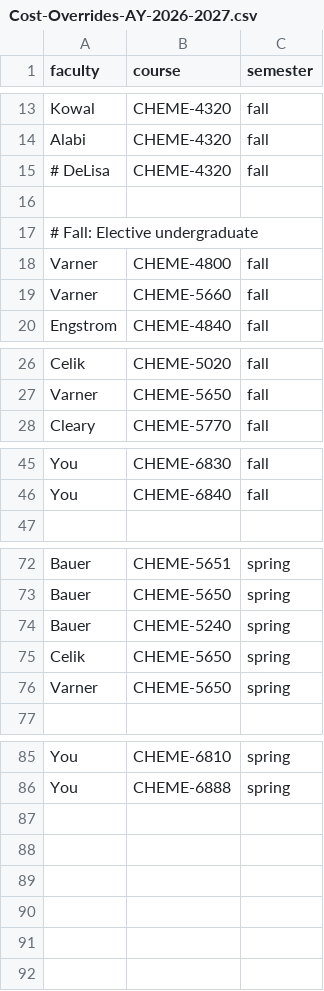
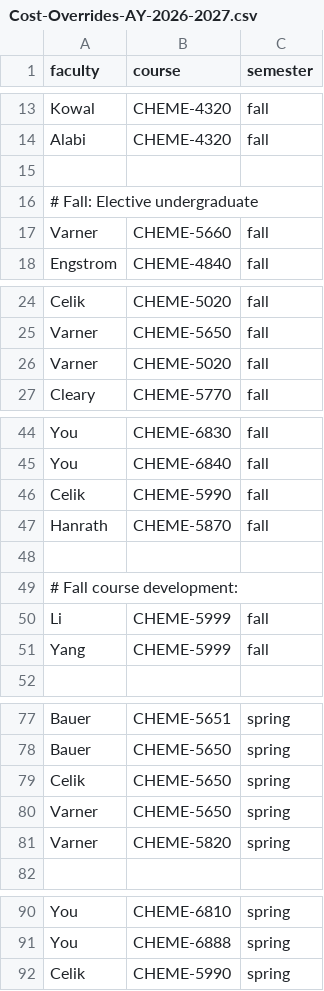
Before and after one commit to varnerlab/Teaching-Matching-Problem-CBE, a CSV file: data/config/Cost-Overrides-AY-2026-2027.csv, drawn as a sheet; only a part is shown, gaps mark what is left out.

```diff
--- a/data/config/Cost-Overrides-AY-2026-2027.csv
+++ b/data/config/Cost-Overrides-AY-2026-2027.csv
@@ -14,6 +14,4 @@ Kowal,CHEME-4320,fall
 Alabi,CHEME-4320,fall
-# DeLisa,CHEME-4320,fall
 
 # Fall: Elective undergraduate
-Varner,CHEME-4800,fall
 Varner,CHEME-5660,fall
@@ -27,2 +25,3 @@ Celik,CHEME-5020,fall
 Varner,CHEME-5650,fall
+Varner,CHEME-5020,fall
 Cleary,CHEME-5770,fall
@@ -46,2 +45,8 @@ You,CHEME-6830,fall
 You,CHEME-6840,fall
+Celik,CHEME-5990,fall
+Hanrath,CHEME-5870,fall
+
+# Fall course development:
+Li,CHEME-5999,fall
+Yang,CHEME-5999,fall
 
@@ -73,5 +78,5 @@ Bauer,CHEME-5651,spring
 Bauer,CHEME-5650,spring
-Bauer,CHEME-5240,spring
 Celik,CHEME-5650,spring
 Varner,CHEME-5650,spring
+Varner,CHEME-5820,spring
 
@@ -86 +91,2 @@ You,CHEME-6810,spring
 You,CHEME-6888,spring
+Celik,CHEME-5990,spring
```
Also changed, not shown: data/Faculty-Course-Preferences-Fall-2026.csv, data/Faculty-Course-Preferences-Spring-2027.csv, 6 other files.
